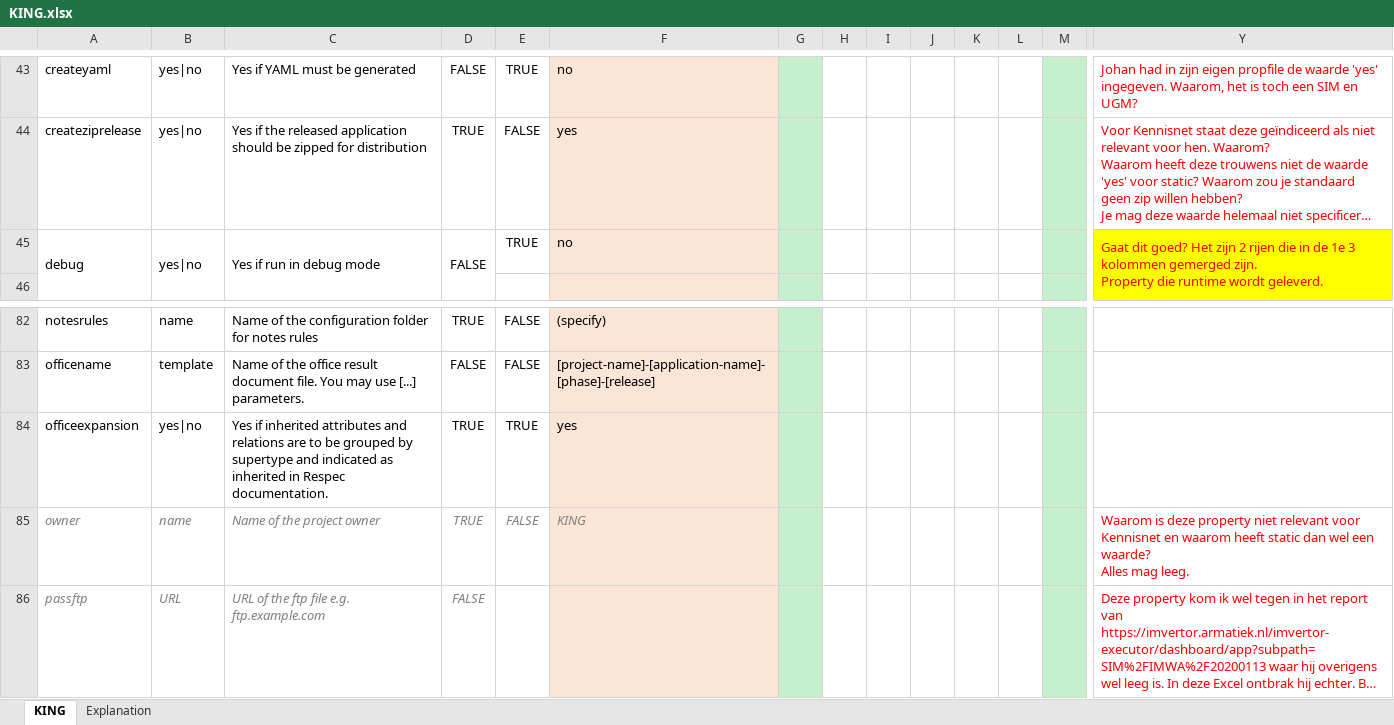
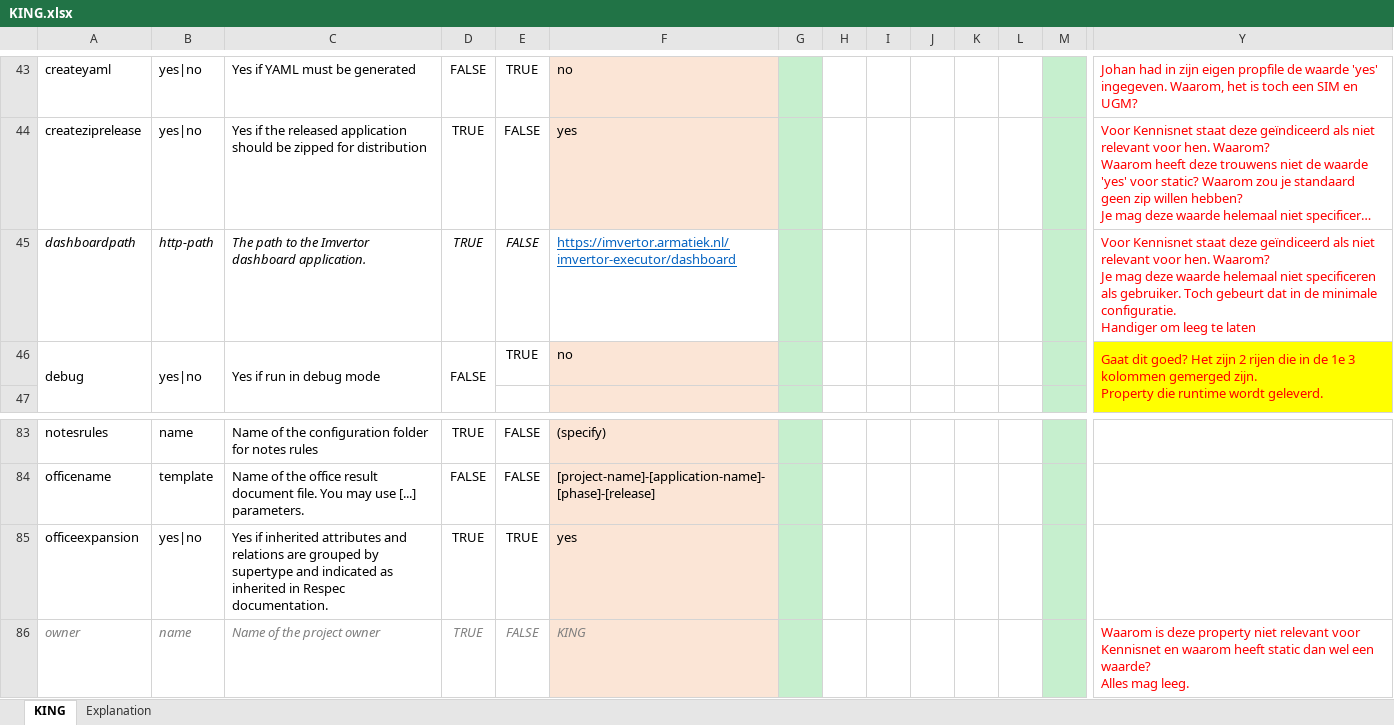
Before and after one commit to Imvertor/Imvertor-Maven, an Excel workbook: src/main/resources/input/KING/props/KING.xlsx, sheet KING, drawn as a sheet; only a part is shown, gaps mark what is left out; the shorter side is filled out with more unchanged rows; long unchanged cells end in …; values as stored, in another font and other column widths than the file's, no borders; addresses are those after the commit; rows hold the shown columns only; ↵ is a line break in a cell; the diff names each change by its address in the sheet, - before the commit and + after, or states it on an @@ line.

Commit message:
Add files via upload

```diff
--- a/src/main/resources/input/KING/props/KING.xlsx (sheet KING)
+++ b/src/main/resources/input/KING/props/KING.xlsx (sheet KING)
+row 45: dashboardpath | http-path | The path to the Imvertor dashboard application. | TRUE | FALSE | https://imvertor.armatiek.nl/imvertor-executor/dashboard |  |  |  |  |  |  |  | Voor Kennisnet staat deze geïndiceerd als niet relevant voor hen. Waarom? ↵ Je mag deze waarde helemaal niet specificeren als gebruiker. Toch gebeurt dat in de minimale configuratie. ↵ Handiger om leeg te laten
-C85: …relations are to be grouped by…
+C85: …relations are grouped by…
```
